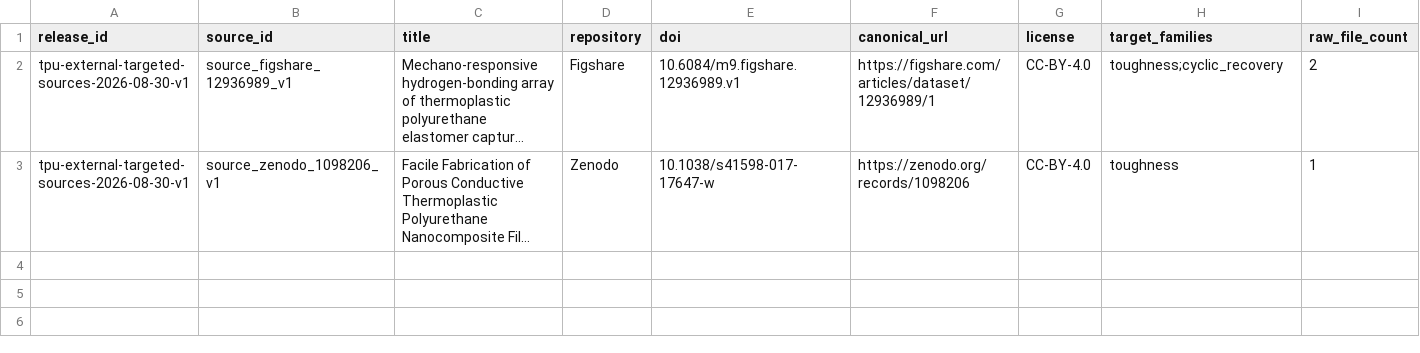
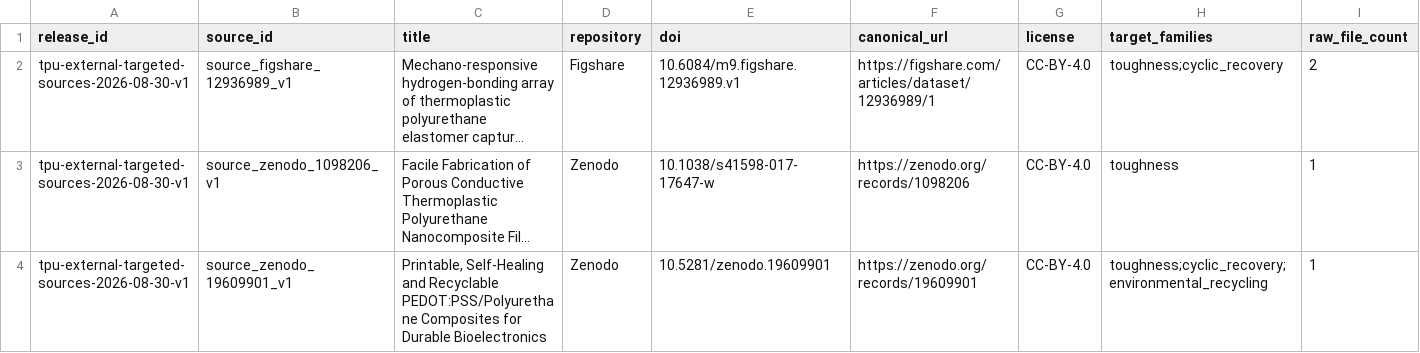
Before and after one commit to fafasco16/TPU-HighThroughput-Screening, a CSV file: 结果/定向筛选/外部来源候选.csv, drawn as a sheet; only a part is shown; long unchanged cells end in …; rows hold the shown columns only; the diff names each change by its address in the sheet, - before the commit and + after, or states it on an @@ line.

```diff
--- a/结果/定向筛选/外部来源候选.csv
+++ b/结果/定向筛选/外部来源候选.csv
+row 4: tpu-external-targeted-sources-2026-08-30-v1 | source_zenodo_19609901_v1 | Printable, Self-Healing and Recyclable PEDOT:PSS/Polyurethane Composites for Durable Bioelectronics | Zenodo | 10.5281/zenodo.19609901 | https://zenodo.org/records/19609901 | CC-BY-4.0 | toughness;cyclic_recovery;environmental_recycling | 1
```
Also changed, not shown: 结果/定向筛选/多目标材料索引.csv, 结果/定向筛选/扩充数据总账.csv, 26 other files.
